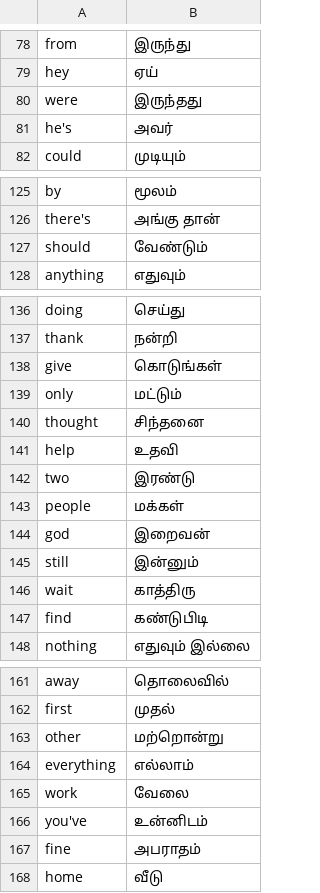
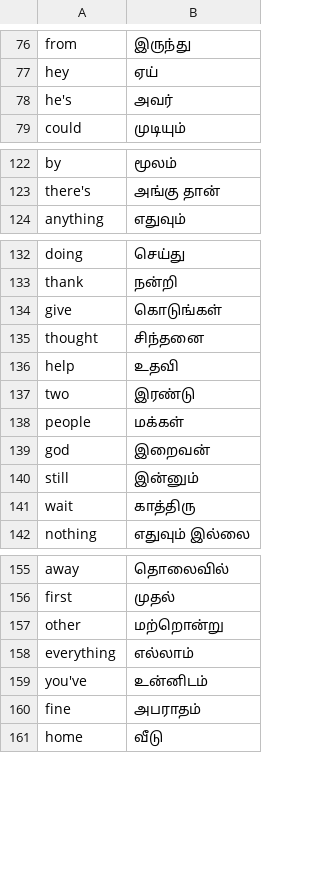
Before and after one commit to Velan07/Python-Projects-Tkinter, a CSV file: flash-card-project-start/data/words_to_learn.csv, drawn as a sheet; only a part is shown, gaps mark what is left out; the diff covers the shown part only.

```diff
--- a/flash-card-project-start/data/words_to_learn.csv
+++ b/flash-card-project-start/data/words_to_learn.csv
@@ -79,3 +77,2 @@ from,இருந்து
 hey,ஏய்
-were,இருந்தது
 he's,அவர்
@@ -126,3 +123,2 @@ by,மூலம்
 there's,அங்கு தான்
-should,வேண்டும்
 anything,எதுவும்
@@ -138,3 +134,2 @@ thank,நன்றி
 give,கொடுங்கள்
-only,மட்டும்
 thought,சிந்தனை
@@ -146,3 +141,2 @@ still,இன்னும்
 wait,காத்திரு
-find,கண்டுபிடி
 nothing,எதுவும் இல்லை
@@ -164,3 +158,2 @@ other,மற்றொன்று
 everything,எல்லாம்
-work,வேலை
 you've,உன்னிடம்
```
Also changed, not shown: 35 removed rows elsewhere in this file, 2 other files.
